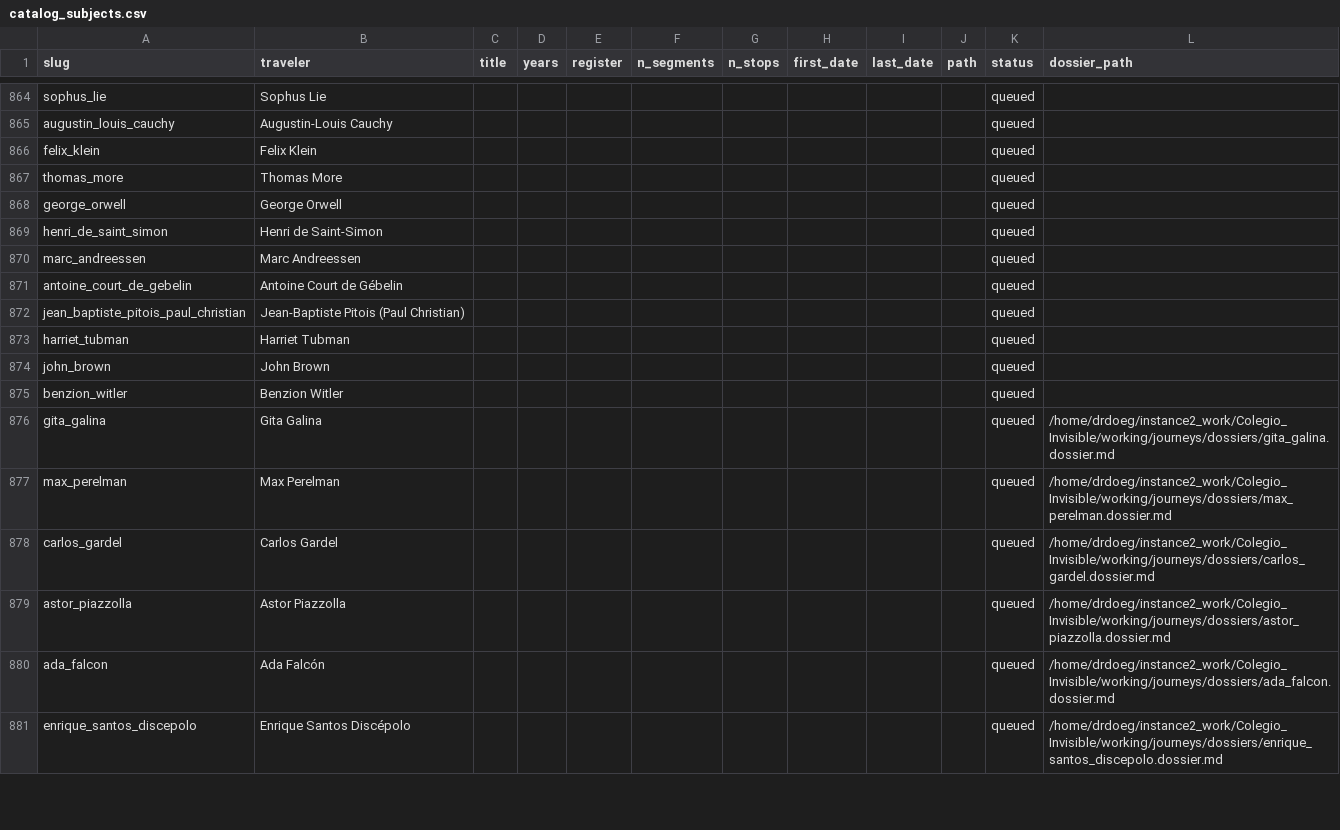
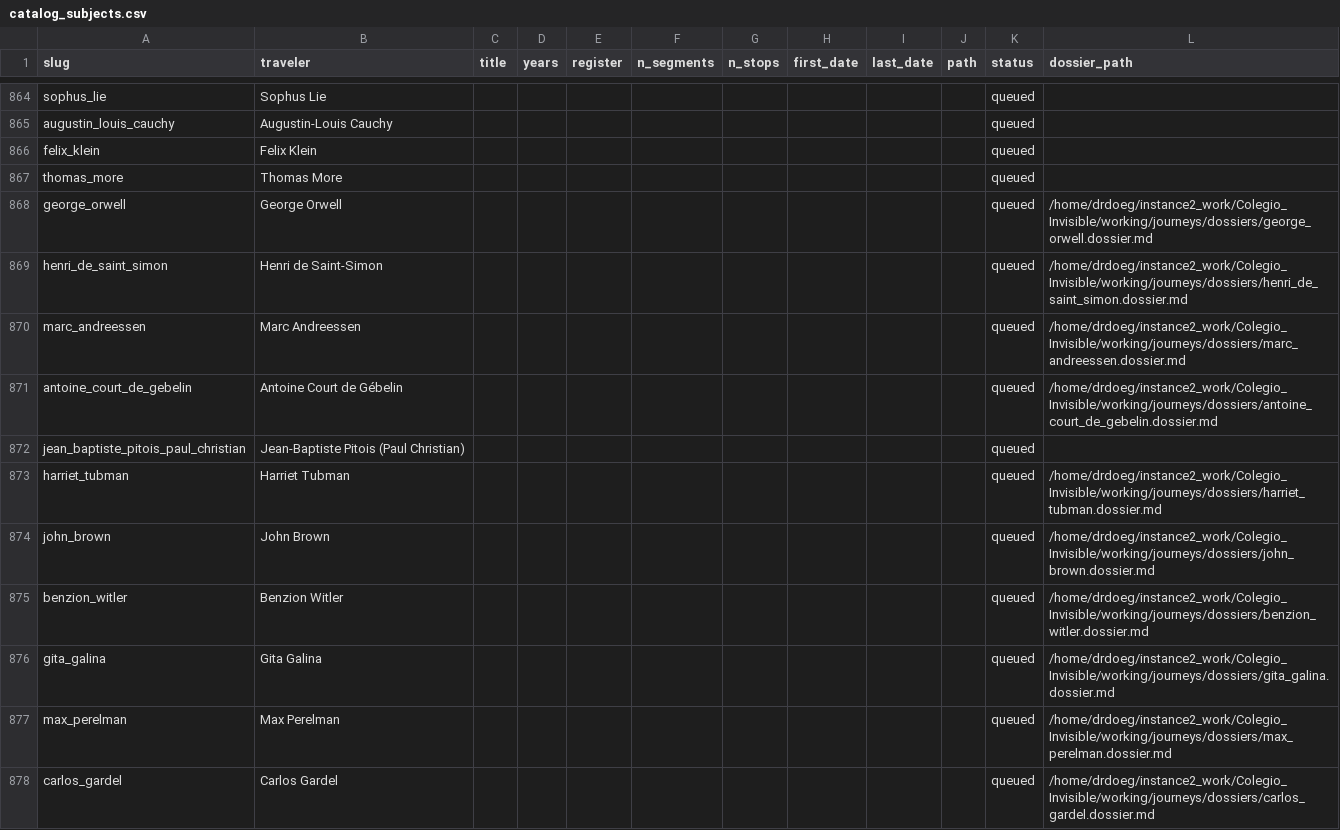
Before and after one commit to ProfDoeg/atlas, a CSV file: catalog_subjects.csv, drawn as a sheet; only a part is shown, gaps mark what is left out; the shorter side is filled out with more unchanged rows.

Commit message:
Stage 8 dossiers: John Brown, Jean-Baptiste Pitois, Benzion Witler, Marc Andreessen, Henri de Saint-Simon, George Orwell, Harriet Tubman, Antoine Court de Gébelin
Co-Authored-By: El Gólem <golem@localhost>

```diff
--- a/catalog_subjects.csv
+++ b/catalog_subjects.csv
@@ -867,10 +867,10 @@ felix_klein,Felix Klein,,,,,,,,,queued,
 thomas_more,Thomas More,,,,,,,,,queued,
-george_orwell,George Orwell,,,,,,,,,queued,
-henri_de_saint_simon,Henri de Saint-Simon,,,,,,,,,queued,
-marc_andreessen,Marc Andreessen,,,,,,,,,queued,
-antoine_court_de_gebelin,Antoine Court de Gébelin,,,,,,,,,queued,
+george_orwell,George Orwell,,,,,,,,,queued,/home/drdoeg/instance2_work/Colegio_Invisible/working/journeys/dossiers/george_orwell.dossier.md
+henri_de_saint_simon,Henri de Saint-Simon,,,,,,,,,queued,/home/drdoeg/instance2_work/Colegio_Invisible/working/journeys/dossiers/henri_de_saint_simon.dossier.md
+marc_andreessen,Marc Andreessen,,,,,,,,,queued,/home/drdoeg/instance2_work/Colegio_Invisible/working/journeys/dossiers/marc_andreessen.dossier.md
+antoine_court_de_gebelin,Antoine Court de Gébelin,,,,,,,,,queued,/home/drdoeg/instance2_work/Colegio_Invisible/working/journeys/dossiers/antoine_court_de_gebelin.dossier.md
 jean_baptiste_pitois_paul_christian,Jean-Baptiste Pitois (Paul Christian),,,,,,,,,queued,
-harriet_tubman,Harriet Tubman,,,,,,,,,queued,
-john_brown,John Brown,,,,,,,,,queued,
-benzion_witler,Benzion Witler,,,,,,,,,queued,
+harriet_tubman,Harriet Tubman,,,,,,,,,queued,/home/drdoeg/instance2_work/Colegio_Invisible/working/journeys/dossiers/harriet_tubman.dossier.md
+john_brown,John Brown,,,,,,,,,queued,/home/drdoeg/instance2_work/Colegio_Invisible/working/journeys/dossiers/john_brown.dossier.md
+benzion_witler,Benzion Witler,,,,,,,,,queued,/home/drdoeg/instance2_work/Colegio_Invisible/working/journeys/dossiers/benzion_witler.dossier.md
 gita_galina,Gita Galina,,,,,,,,,queued,/home/drdoeg/instance2_work/Colegio_Invisible/working/journeys/dossiers/gita_galina.dossier.md
```
Also changed, not shown: 8 other files.
